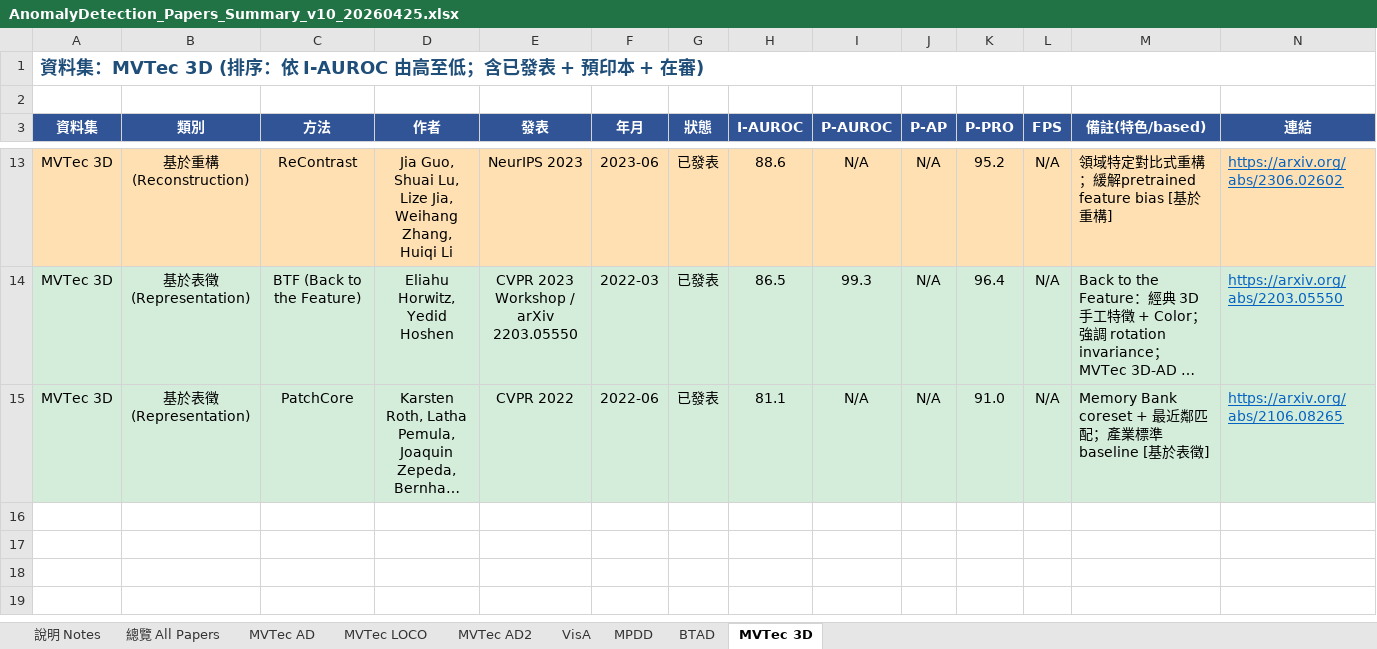
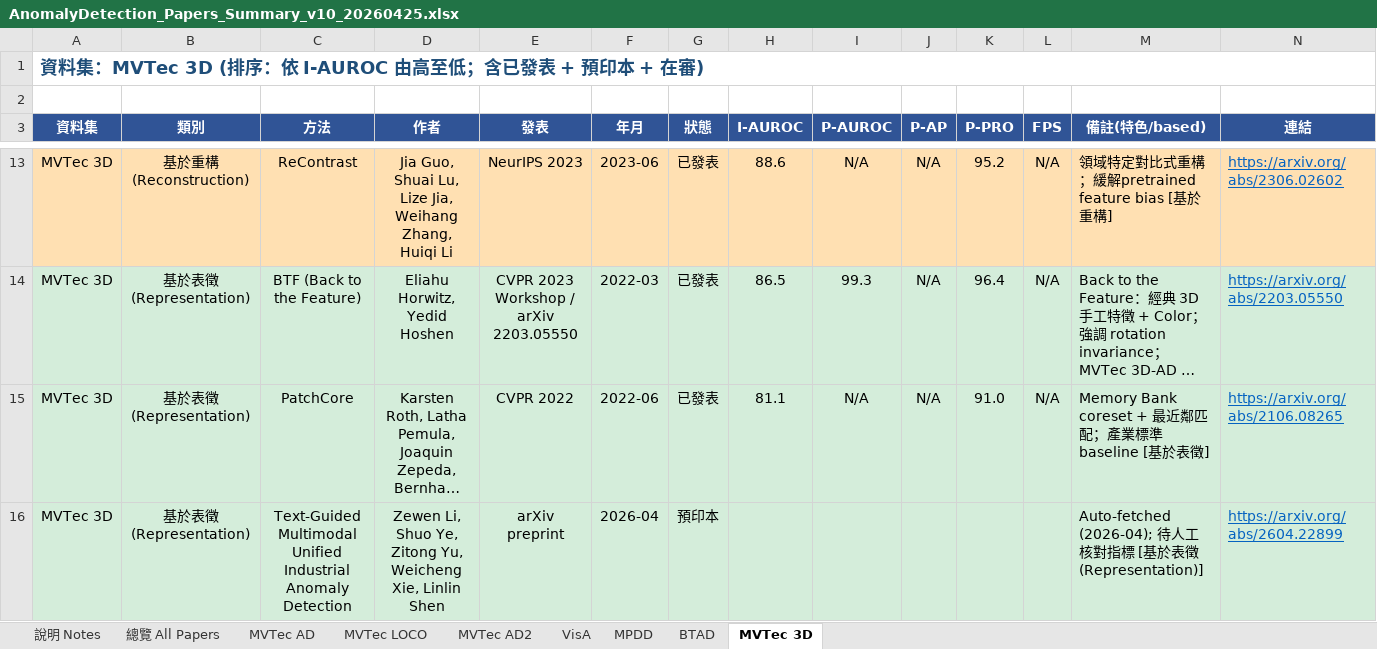
Before and after one commit to 112378074/NTUT-IVI-Lab--SOTA-Literature-Viewer, an Excel workbook: AnomalyDetection_Papers_Summary_v10_20260425.xlsx, sheet MVTec 3D, drawn as a sheet; only a part is shown, gaps mark what is left out; long unchanged cells end in …; values as stored, in another font and other column widths than the file's, no borders; rows hold the shown columns only; the diff names each change by its address in the sheet, - before the commit and + after, or states it on an @@ line.

Commit message:
auto: +5 AD / +17 OD papers (2026-04-29)

```diff
--- a/AnomalyDetection_Papers_Summary_v10_20260425.xlsx (sheet MVTec 3D)
+++ b/AnomalyDetection_Papers_Summary_v10_20260425.xlsx (sheet MVTec 3D)
+row 16: MVTec 3D | 基於表徵 (Representation) | Text-Guided Multimodal Unified Industrial Anomaly Detection | Zewen Li, Shuo Ye, Zitong Yu, Weicheng Xie, Linlin Shen | arXiv preprint | 2026-04 | 預印本 |  |  |  |  |  | Auto-fetched (2026-04); 待人工核對指標 [基於表徵 (Representation)] | https://arxiv.org/abs/2604.22899
```
Also changed, not shown: sheet MVTec AD, Object_Detection_Papers_Ranking_2021_2026.xlsx, 3 other files.
